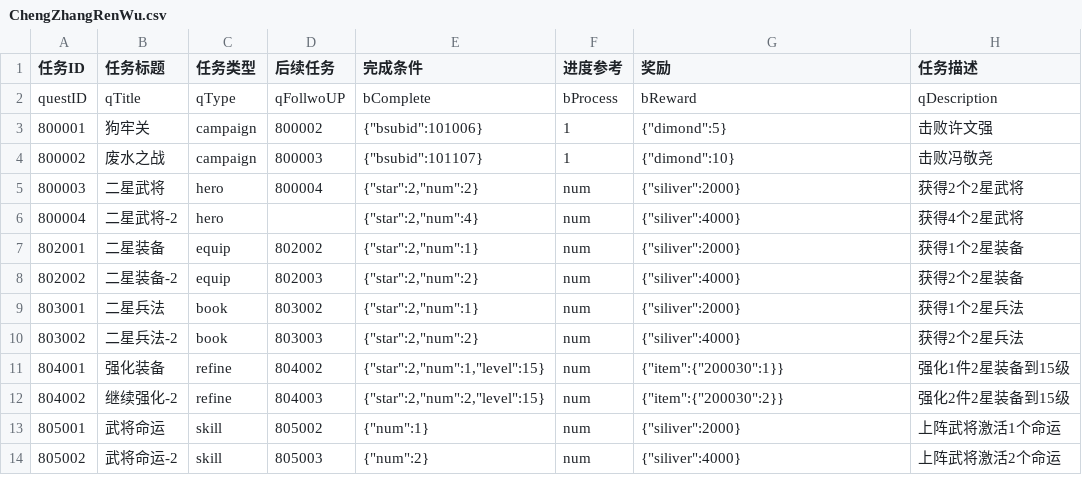
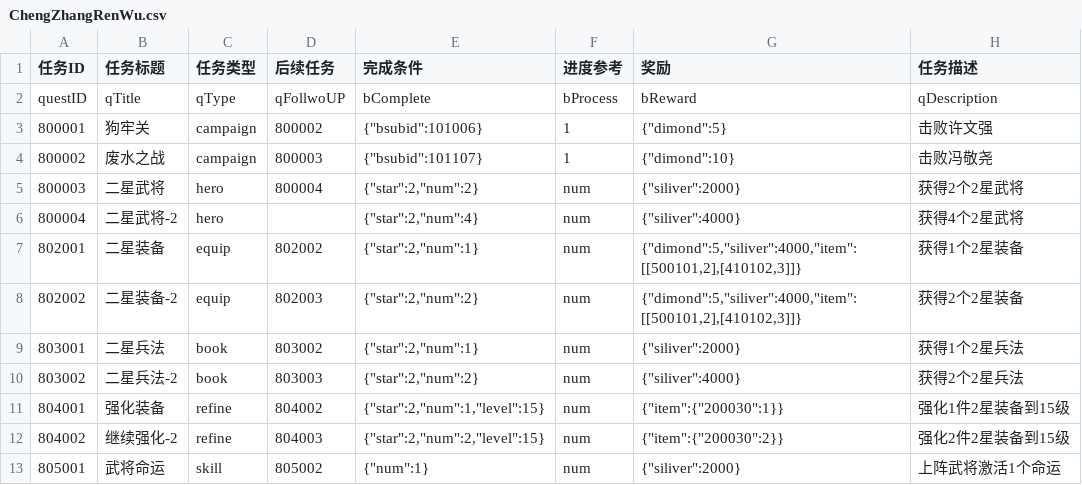
Before and after one commit to mercykevin/gameserver, a CSV file: csvs/ChengZhangRenWu.csv, drawn as a sheet; only a part is shown; the shorter side is filled out with more unchanged rows.

```diff
--- a/csvs/ChengZhangRenWu.csv
+++ b/csvs/ChengZhangRenWu.csv
@@ -6,4 +6,4 @@ questID;qTitle;qType;qFollwoUP;bComplete;bProcess;bReward;qDescription
 800004;二星武将-2;hero;;"{""star"":2,""num"":4}";num;"{""siliver"":4000}";获得4个2星武将
-802001;二星装备;equip;802002;"{""star"":2,""num"":1}";num;"{""siliver"":2000}";获得1个2星装备
-802002;二星装备-2;equip;802003;"{""star"":2,""num"":2}";num;"{""siliver"":4000}";获得2个2星装备
+802001;二星装备;equip;802002;"{""star"":2,""num"":1}";num;"{""dimond"":5,""siliver"":4000,""item"":[[500101,2],[410102,3]]}";获得1个2星装备
+802002;二星装备-2;equip;802003;"{""star"":2,""num"":2}";num;"{""dimond"":5,""siliver"":4000,""item"":[[500101,2],[410102,3]]}";获得2个2星装备
 803001;二星兵法;book;803002;"{""star"":2,""num"":1}";num;"{""siliver"":2000}";获得1个2星兵法
```
Also changed, not shown: 5 other files.
